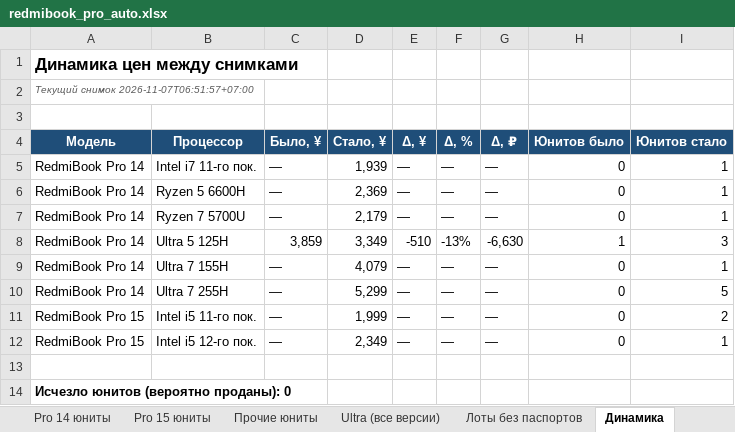
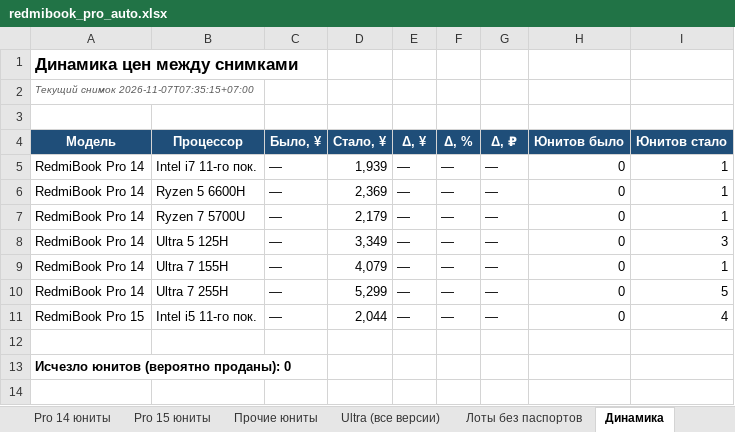
Before and after one commit to usmniko-spec/jd-laptops, an Excel workbook: redmibook_pro_auto.xlsx, sheet Динамика, drawn as a sheet; values as stored, in another font and other column widths than the file's, no borders; the diff names each change by its address in the sheet, - before the commit and + after, or states it on an @@ line.

```diff
--- a/redmibook_pro_auto.xlsx (sheet Динамика)
+++ b/redmibook_pro_auto.xlsx (sheet Динамика)
-A2 (Модель): Текущий снимок 2026-11-07T06:51:57+07:00
+A2 (Модель): Текущий снимок 2026-11-07T07:35:15+07:00
-C8 (Было, ¥): 3,859
+C8 (Было, ¥): —
-E8 (Δ, ¥): -510
+E8 (Δ, ¥): —
-F8 (Δ, %): -13%
+F8 (Δ, %): —
-G8 (Δ, ₽): -6,630
+G8 (Δ, ₽): —
-H8 (Юнитов было): 1
+H8 (Юнитов было): 0
-D11 (Стало, ¥): 1,999
+D11 (Стало, ¥): 2,044
-I11 (Юнитов стало): 2
+I11 (Юнитов стало): 4
-row 12: RedmiBook Pro 15 | Intel i5 12-го пок. | — | 2,349 | — | — | — | 0 | 1
```
Also changed, not shown: sheet Движение все Pro, sheet Pro 15 юниты, sheet Сводка, sheet Лоты без паспортов, sheet Статус сбора, sheet Фокус 6600H-6800H-Ultra, 2 more sheets, charts or pictures, 4 other files.
